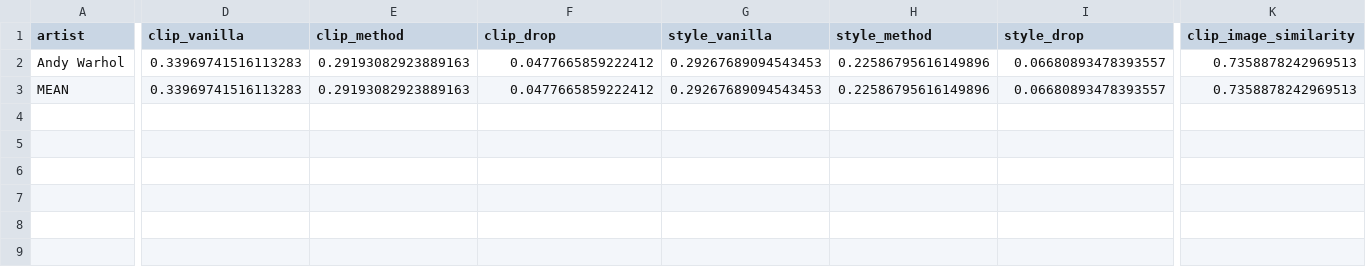
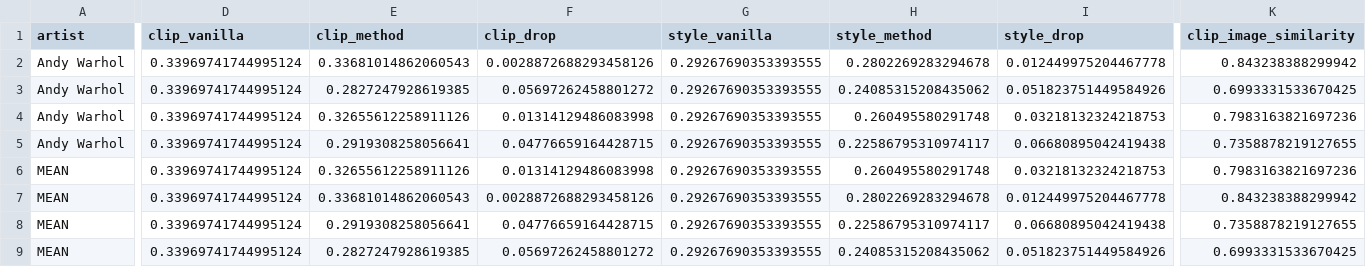
Before and after one commit to ananyashriram10/SPACE, a CSV file: results/evaluation/metrics.csv, drawn as a sheet; only a part is shown, gaps mark what is left out; addresses are those after the commit; rows hold the shown columns only; the diff covers the shown part only; the diff names each change by its address in the sheet, - before the commit and + after, or states it on an @@ line.

Commit message:
Add Andy Warhol evaluation metrics with 500 pairs

```diff
--- a/results/evaluation/metrics.csv
+++ b/results/evaluation/metrics.csv
+row 2: Andy Warhol | 0.33969741744995124 | 0.33681014862060543 | 0.0028872688293458126 | 0.29267690353393555 | 0.2802269283294678 | 0.012449975204467778 | 0.843238388299942
+row 3: Andy Warhol | 0.33969741744995124 | 0.2827247928619385 | 0.05697262458801272 | 0.29267690353393555 | 0.24085315208435062 | 0.051823751449584926 | 0.6993331533670425
+row 4: Andy Warhol | 0.33969741744995124 | 0.32655612258911126 | 0.01314129486083998 | 0.29267690353393555 | 0.260495580291748 | 0.03218132324218753 | 0.7983163821697236
-D5 (clip_vanilla): 0.33969741516113283
+D5 (clip_vanilla): 0.33969741744995124
-E5 (clip_method): 0.29193082923889163
+E5 (clip_method): 0.2919308258056641
-F5 (clip_drop): 0.0477665859222412
+F5 (clip_drop): 0.04776659164428715
-G5 (style_vanilla): 0.29267689094543453
+G5 (style_vanilla): 0.29267690353393555
-H5 (style_method): 0.22586795616149896
+H5 (style_method): 0.22586795310974117
-I5 (style_drop): 0.06680893478393557
+I5 (style_drop): 0.06680895042419438
-K5 (clip_image_similarity): 0.7358878242969513
+K5 (clip_image_similarity): 0.7358878219127655
+row 6: MEAN | 0.33969741744995124 | 0.32655612258911126 | 0.01314129486083998 | 0.29267690353393555 | 0.260495580291748 | 0.03218132324218753 | 0.7983163821697236
+row 7: MEAN | 0.33969741744995124 | 0.33681014862060543 | 0.0028872688293458126 | 0.29267690353393555 | 0.2802269283294678 | 0.012449975204467778 | 0.843238388299942
-D8 (clip_vanilla): 0.33969741516113283
+D8 (clip_vanilla): 0.33969741744995124
-E8 (clip_method): 0.29193082923889163
+E8 (clip_method): 0.2919308258056641
-F8 (clip_drop): 0.0477665859222412
+F8 (clip_drop): 0.04776659164428715
-G8 (style_vanilla): 0.29267689094543453
+G8 (style_vanilla): 0.29267690353393555
-H8 (style_method): 0.22586795616149896
+H8 (style_method): 0.22586795310974117
-I8 (style_drop): 0.06680893478393557
+I8 (style_drop): 0.06680895042419438
-K8 (clip_image_similarity): 0.7358878242969513
+K8 (clip_image_similarity): 0.7358878219127655
+row 9: MEAN | 0.33969741744995124 | 0.2827247928619385 | 0.05697262458801272 | 0.29267690353393555 | 0.24085315208435062 | 0.051823751449584926 | 0.6993331533670425
```
Also changed, not shown: 8 edited cells elsewhere in this file, 3 other files.
